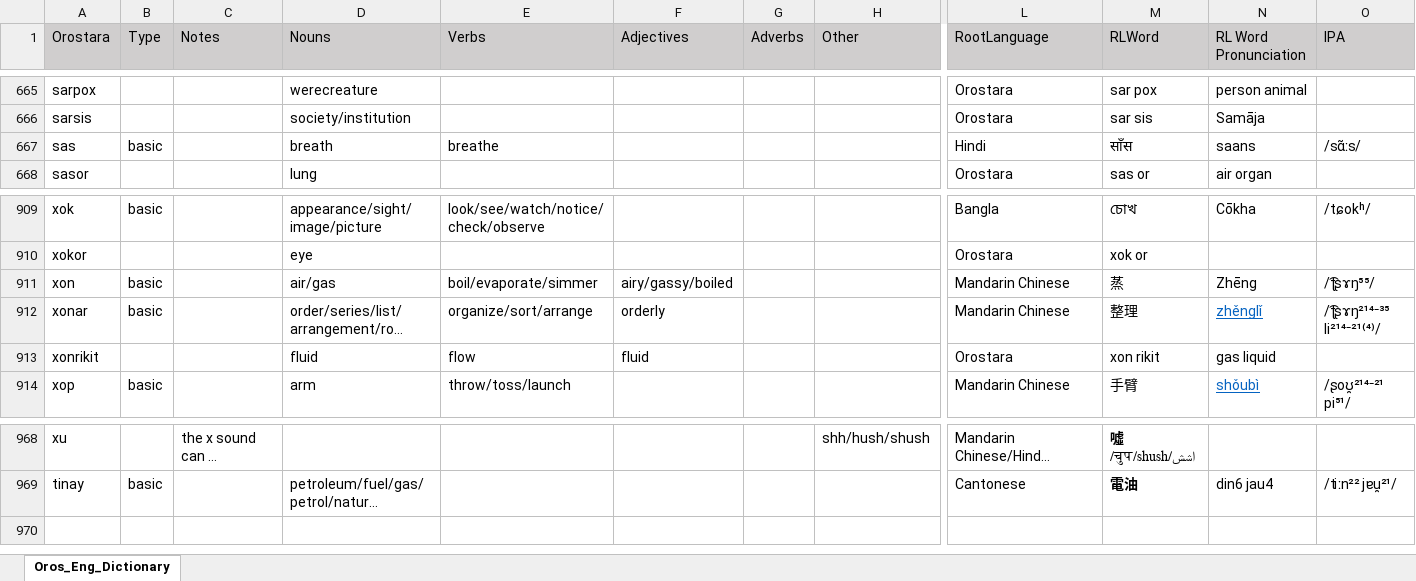
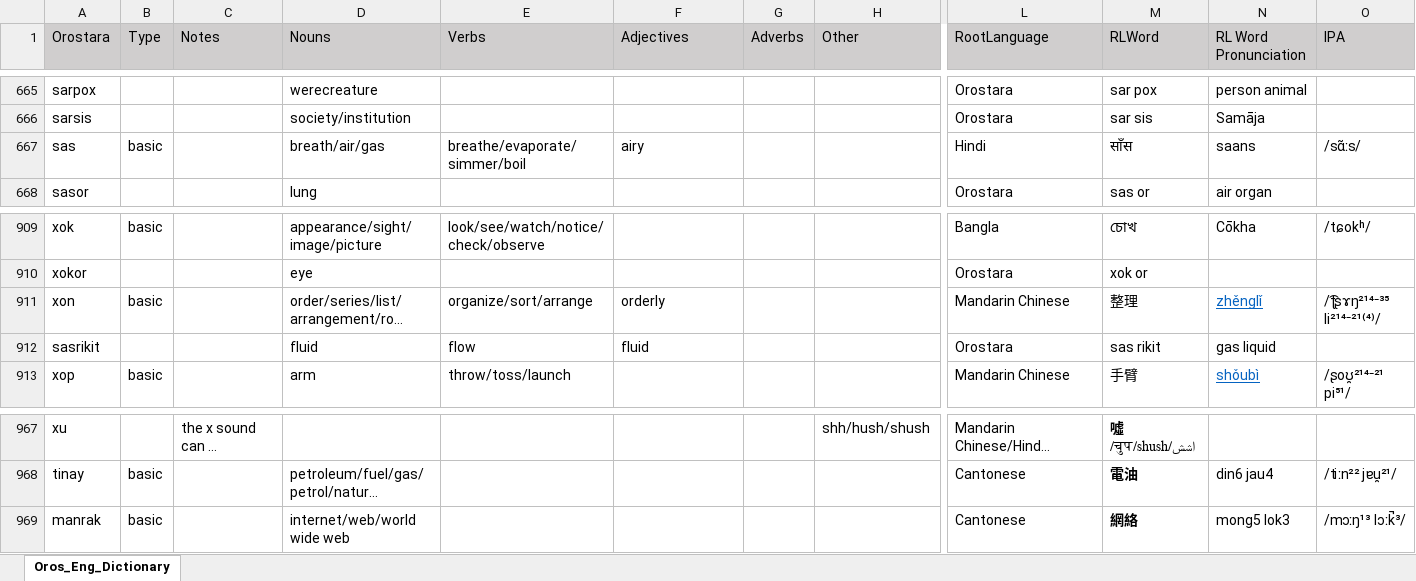
Before and after one commit to brushscape/Orostara-Dictionary, an Excel workbook: files/Oros_Eng_Dictionary.xlsx, sheet Oros_Eng_Dictionary, drawn as a sheet; only a part is shown, gaps mark what is left out; long unchanged cells end in …; values as stored, in another font and other column widths than the file's, no borders; table styles not drawn; removed rows and columns are numbered as before the commit, all else as after; rows hold the shown columns only; the diff names each change by its address in the sheet, - before the commit and + after, or states it on an @@ line.

```diff
--- a/files/Oros_Eng_Dictionary.xlsx (sheet Oros_Eng_Dictionary)
+++ b/files/Oros_Eng_Dictionary.xlsx (sheet Oros_Eng_Dictionary)
-D667 (Nouns): breath
+D667 (Nouns): breath/air/gas
-E667 (Verbs): breathe
+E667 (Verbs): breathe/evaporate/simmer/boil
-F667 (Adjectives): (empty)
+F667 (Adjectives): airy
-row 911: xon | basic |  | air/gas | boil/evaporate/simmer | airy/gassy/boiled |  |  | Mandarin Chinese | 蒸 | Zhēng | /ʈ͡ʂɤŋ⁵⁵/
-A911 (Orostara): xonar
+A911 (Orostara): xon
-A912 (Orostara): xonrikit
+A912 (Orostara): sasrikit
-M912 (RLWord): xon rikit
+M912 (RLWord): sas rikit
+row 969: manrak | basic |  | internet/web/world wide web |  |  |  |  | Cantonese | 網絡 | mong5 lok3 | /mɔːŋ¹³ lɔːk̚³/
```
Also changed, not shown: 1 other file.
